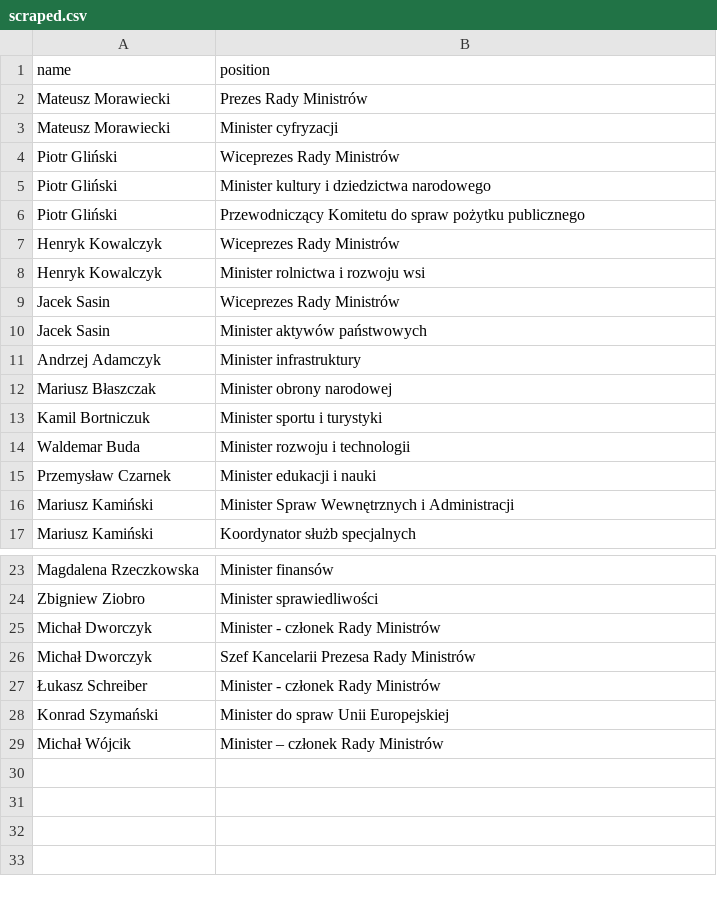
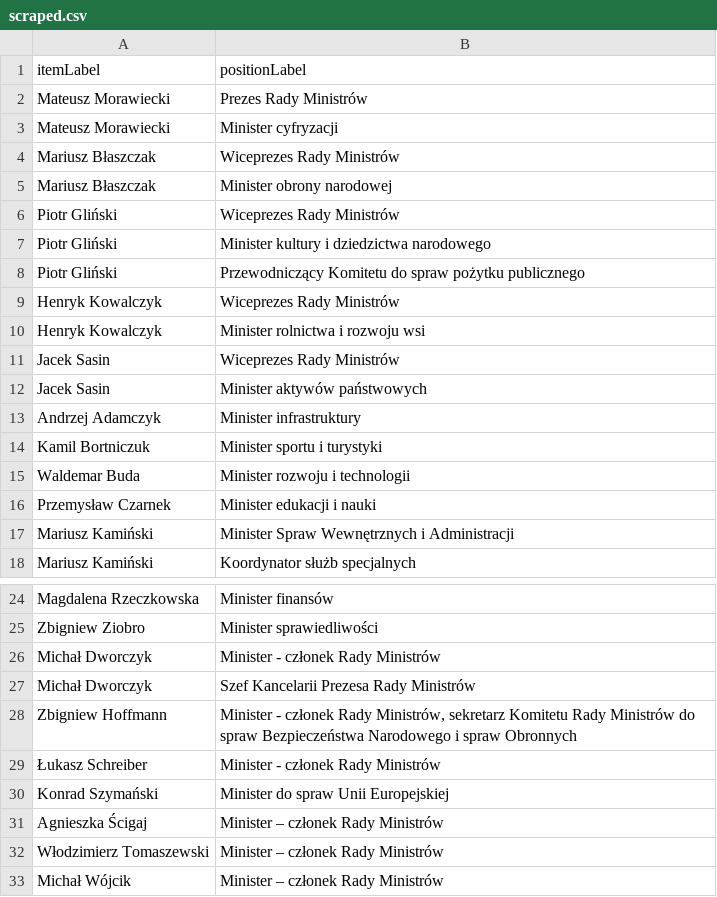
Before and after one commit to every-politician-scrapers/poland-cabinet, a CSV file: sources/official/scraped.csv, drawn as a sheet; only a part is shown, gaps mark what is left out.

Commit message:
refresh data

```diff
--- a/sources/official/scraped.csv
+++ b/sources/official/scraped.csv
@@ -1,4 +1,6 @@
-name,position
+itemLabel,positionLabel
 Mateusz Morawiecki,Prezes Rady Ministrów
 Mateusz Morawiecki,Minister cyfryzacji
+Mariusz Błaszczak,Wiceprezes Rady Ministrów
+Mariusz Błaszczak,Minister obrony narodowej
 Piotr Gliński,Wiceprezes Rady Ministrów
@@ -11,3 +13,2 @@ Jacek Sasin,Minister aktywów państwowych
 Andrzej Adamczyk,Minister infrastruktury
-Mariusz Błaszczak,Minister obrony narodowej
 Kamil Bortniczuk,Minister sportu i turystyki
@@ -26,4 +27,7 @@ Michał Dworczyk,Minister - członek Rady Ministrów
 Michał Dworczyk,Szef Kancelarii Prezesa Rady Ministrów
+Zbigniew Hoffmann,"Minister - członek Rady Ministrów, sekretarz Komitetu Rady Ministrów do spraw Bezpieczeństwa Narodowego i spraw Obronnych"
 Łukasz Schreiber,Minister - członek Rady Ministrów
 Konrad Szymański,Minister do spraw Unii Europejskiej
+Agnieszka Ścigaj,Minister – członek Rady Ministrów
+Włodzimierz Tomaszewski,Minister – członek Rady Ministrów
 Michał Wójcik,Minister – członek Rady Ministrów
```
Also changed, not shown: sources/official/wikidata.csv, 1 other file.
